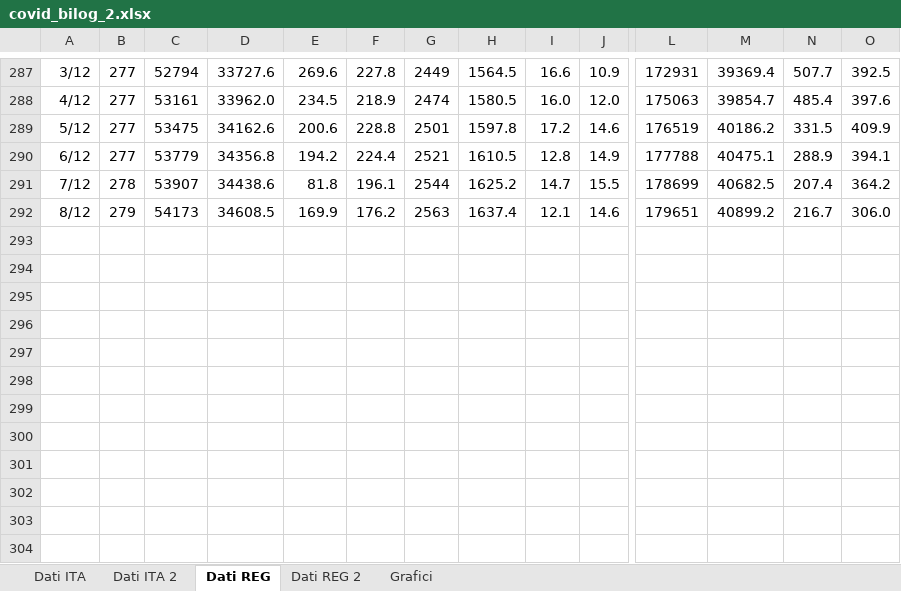
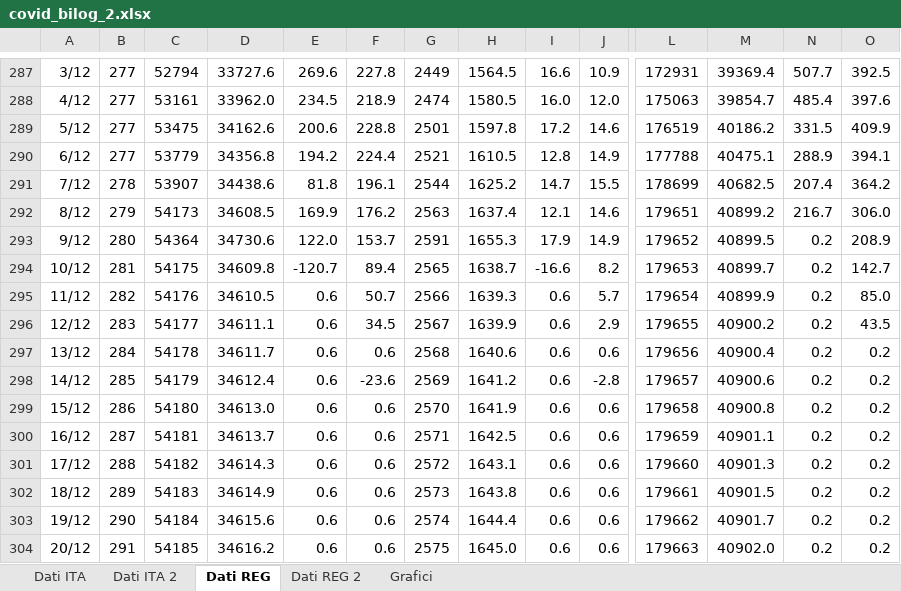
Before and after one commit to mattecarpa/Covid19, an Excel workbook: covid_bilog_2.xlsx, sheet Dati REG, drawn as a sheet; only a part is shown, gaps mark what is left out; values as stored, in another font and other column widths than the file's, no borders; rows hold the shown columns only; the diff names each change by its address in the sheet, - before the commit and + after, or states it on an @@ line.

```diff
--- a/covid_bilog_2.xlsx (sheet Dati REG)
+++ b/covid_bilog_2.xlsx (sheet Dati REG)
+row 293: 9/12 | 280 | 54364 | 34730.6 | 122.0 | 153.7 | 2591 | 1655.3 | 17.9 | 14.9 | 179652 | 40899.5 | 0.2 | 208.9
+row 294: 10/12 | 281 | 54175 | 34609.8 | -120.7 | 89.4 | 2565 | 1638.7 | -16.6 | 8.2 | 179653 | 40899.7 | 0.2 | 142.7
+row 295: 11/12 | 282 | 54176 | 34610.5 | 0.6 | 50.7 | 2566 | 1639.3 | 0.6 | 5.7 | 179654 | 40899.9 | 0.2 | 85.0
+row 296: 12/12 | 283 | 54177 | 34611.1 | 0.6 | 34.5 | 2567 | 1639.9 | 0.6 | 2.9 | 179655 | 40900.2 | 0.2 | 43.5
+row 297: 13/12 | 284 | 54178 | 34611.7 | 0.6 | 0.6 | 2568 | 1640.6 | 0.6 | 0.6 | 179656 | 40900.4 | 0.2 | 0.2
+row 298: 14/12 | 285 | 54179 | 34612.4 | 0.6 | -23.6 | 2569 | 1641.2 | 0.6 | -2.8 | 179657 | 40900.6 | 0.2 | 0.2
+row 299: 15/12 | 286 | 54180 | 34613.0 | 0.6 | 0.6 | 2570 | 1641.9 | 0.6 | 0.6 | 179658 | 40900.8 | 0.2 | 0.2
+row 300: 16/12 | 287 | 54181 | 34613.7 | 0.6 | 0.6 | 2571 | 1642.5 | 0.6 | 0.6 | 179659 | 40901.1 | 0.2 | 0.2
+row 301: 17/12 | 288 | 54182 | 34614.3 | 0.6 | 0.6 | 2572 | 1643.1 | 0.6 | 0.6 | 179660 | 40901.3 | 0.2 | 0.2
+row 302: 18/12 | 289 | 54183 | 34614.9 | 0.6 | 0.6 | 2573 | 1643.8 | 0.6 | 0.6 | 179661 | 40901.5 | 0.2 | 0.2
+row 303: 19/12 | 290 | 54184 | 34615.6 | 0.6 | 0.6 | 2574 | 1644.4 | 0.6 | 0.6 | 179662 | 40901.7 | 0.2 | 0.2
+row 304: 20/12 | 291 | 54185 | 34616.2 | 0.6 | 0.6 | 2575 | 1645.0 | 0.6 | 0.6 | 179663 | 40902.0 | 0.2 | 0.2
```
Also changed, not shown: sheet Dati REG 2, sheet Dati ITA, sheet Dati ITA 2, charts or pictures.
